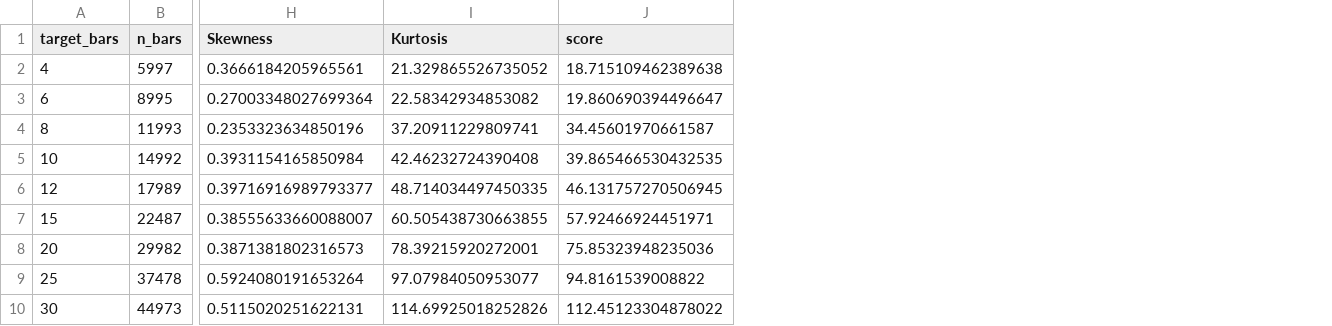
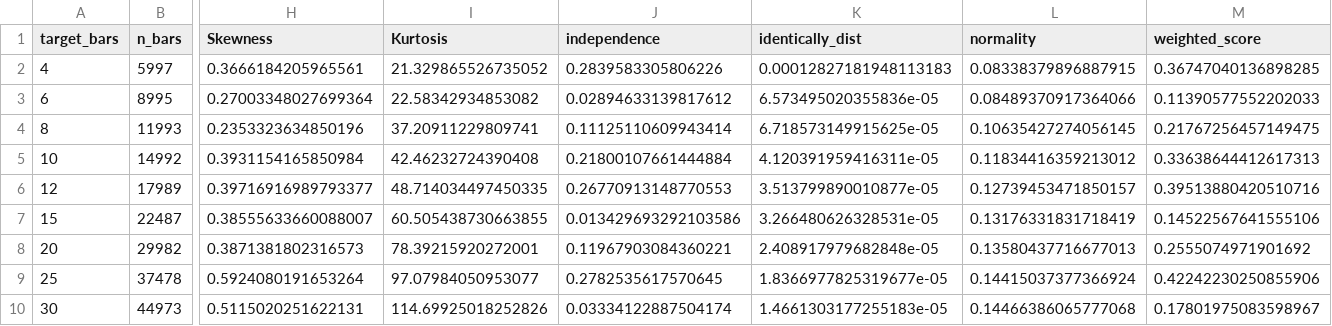
Before and after one commit to jieyujing/AFML, a CSV file: strategies/IF9999/output/figures/parameter_optimization.csv, drawn as a sheet; only a part is shown, gaps mark what is left out; removed rows and columns are numbered as before the commit, all else as after; the diff names each change by its address in the sheet, - before the commit and + after, or states it on an @@ line.

```diff
--- a/strategies/IF9999/output/figures/parameter_optimization.csv
+++ b/strategies/IF9999/output/figures/parameter_optimization.csv
-column J (score), rows 2-10: 18.715109462389638 | 19.860690394496647 | 34.45601970661587 | 39.865466530432535 | 46.131757270506945 | 57.92466924451971 | 75.85323948235036 | 94.8161539008822 | 112.45123304878022
+column J (independence), rows 2-10: 0.2839583305806226 | 0.02894633139817612 | 0.11125110609943414 | 0.21800107661444884 | 0.26770913148770553 | 0.013429693292103586 | 0.11967903084360221 | 0.2782535617570645 | 0.03334122887504174
+column K (identically_dist), rows 2-10: 0.00012827181948113183 | 6.573495020355836e-05 | 6.718573149915625e-05 | 4.120391959416311e-05 | 3.513799890010877e-05 | 3.266480626328531e-05 | 2.408917979682848e-05 | 1.8366977825319677e-05 | 1.4661303177255183e-05
+column L (normality), rows 2-10: 0.08338379896887915 | 0.08489370917364066 | 0.10635427274056145 | 0.11834416359213012 | 0.12739453471850157 | 0.13176331831718419 | 0.13580437716677013 | 0.14415037377366924 | 0.14466386065777068
+column M (weighted_score), rows 2-10: 0.36747040136898285 | 0.11390577552202033 | 0.21767256457149475 | 0.33638644412617313 | 0.39513880420510716 | 0.14522567641555106 | 0.2555074971901692 | 0.42242230250855906 | 0.17801975083598967
```
Also changed, not shown: 3 other files.
